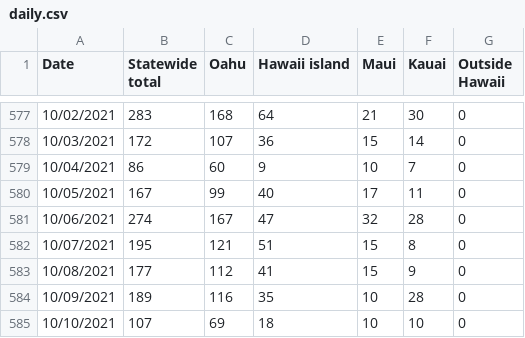
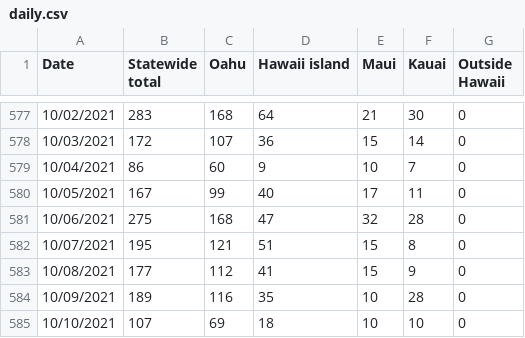
Before and after one commit to webb001/webb001.github.io, a CSV file: daily.csv, drawn as a sheet; only a part is shown, gaps mark what is left out; the diff covers the shown part only.

```diff
--- a/daily.csv
+++ b/daily.csv
@@ -580,3 +580,3 @@ Date,Statewide total,Oahu,Hawaii island,Maui,Kauai,Outside Hawaii
 10/05/2021,167,99,40,17,11,0
-10/06/2021,274,167,47,32,28,0
+10/06/2021,275,168,47,32,28,0
 10/07/2021,195,121,51,15,8,0
```
Also changed, not shown: 1 added row and 47 edited cells elsewhere in this file, 9 other files.
